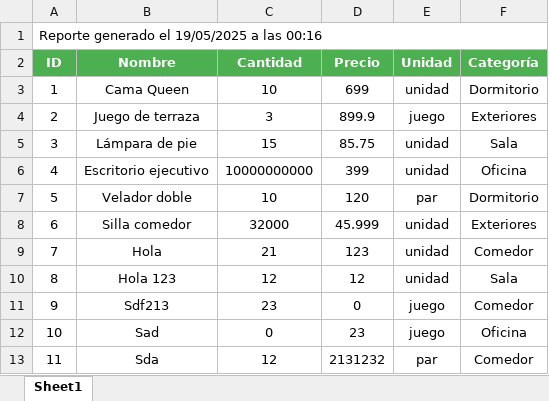
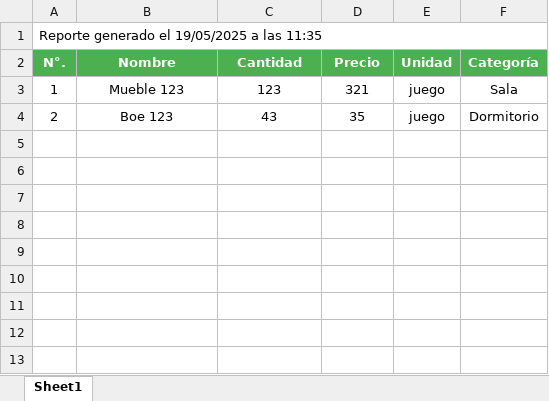
Before and after one commit to PieroCahuanaC/guerraTesting-inventario-g4, an Excel workbook: reporte_inventario.xlsx, sheet Sheet1, drawn as a sheet; values as stored, in another font and other column widths than the file's, no borders; the diff names each change by its address in the sheet, - before the commit and + after, or states it on an @@ line.

Commit message:
Se cambia de id a n. a listas de pdf y excel para evitar confusiones

```diff
--- a/reporte_inventario.xlsx (sheet Sheet1)
+++ b/reporte_inventario.xlsx (sheet Sheet1)
-A1 (N°.): Reporte generado el 19/05/2025 a las 00:16
+A1 (N°.): Reporte generado el 19/05/2025 a las 11:35
-A2: ID
+A2: N°.
-B3 (Nombre): Cama Queen
+B3 (Nombre): Mueble 123
-C3 (Cantidad): 10
+C3 (Cantidad): 123
-D3 (Precio): 699
+D3 (Precio): 321
-E3 (Unidad): unidad
+E3 (Unidad): juego
-F3 (Categoría): Dormitorio
+F3 (Categoría): Sala
-B4 (Nombre): Juego de terraza
+B4 (Nombre): Boe 123
-C4 (Cantidad): 3
+C4 (Cantidad): 43
-D4 (Precio): 899.9
+D4 (Precio): 35
-F4 (Categoría): Exteriores
+F4 (Categoría): Dormitorio
-row 5: 3 | Lámpara de pie | 15 | 85.75 | unidad | Sala
-row 6: 4 | Escritorio ejecutivo | 10000000000 | 399 | unidad | Oficina
-row 7: 5 | Velador doble | 10 | 120 | par | Dormitorio
-row 8: 6 | Silla comedor | 32000 | 45.999 | unidad | Exteriores
-row 9: 7 | Hola | 21 | 123 | unidad | Comedor
-row 10: 8 | Hola 123 | 12 | 12 | unidad | Sala
-row 11: 9 | Sdf213 | 23 | 0 | juego | Comedor
-row 12: 10 | Sad | 0 | 23 | juego | Oficina
-row 13: 11 | Sda | 12 | 2131232 | par | Comedor
```
Also changed, not shown: 2 other files.
